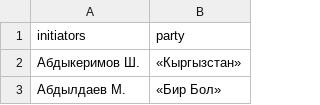
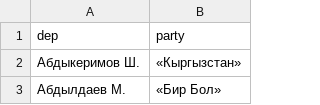
Before and after one commit to Rolikasi/button_pushers, a CSV file: deputs_party.csv, drawn as a sheet; only a part is shown.

```diff
--- a/deputs_party.csv
+++ b/deputs_party.csv
@@ -1,2 +1,2 @@
-initiators,party
+dep,party
 Абдыкеримов Ш., «Кыргызстан»
```
Also changed, not shown: export/exploded_no_deps.csv, export/from_dep.csv, 8 other files.
